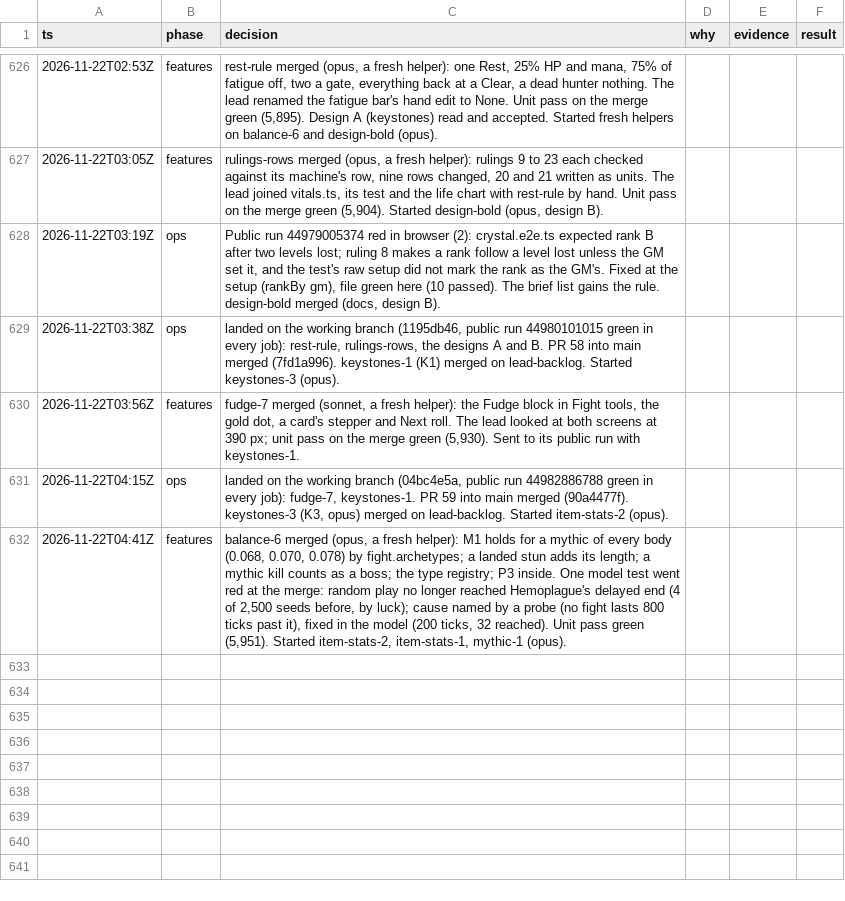
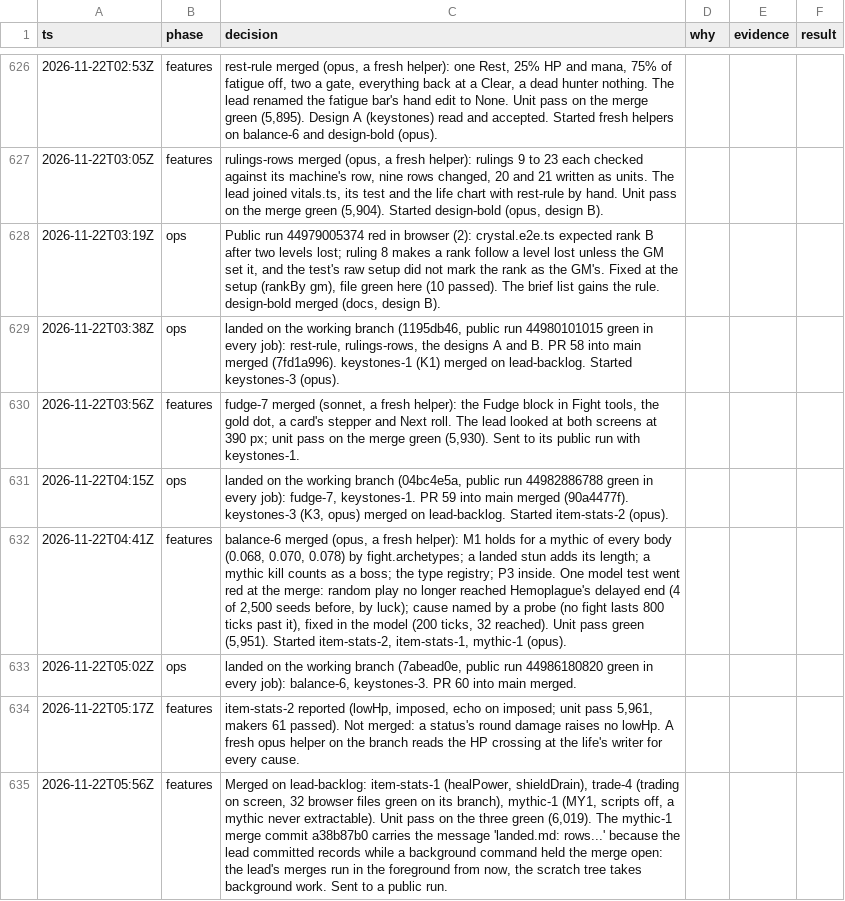
Before and after one commit to makoots-png/System-gaming-public, a TSV file: docs/agent-handoff/decisions.tsv, drawn as a sheet; only a part is shown, gaps mark what is left out.

```diff
--- a/docs/agent-handoff/decisions.tsv
+++ b/docs/agent-handoff/decisions.tsv
@@ -632 +632,4 @@ ts	phase	decision	why	evidence	result
 2026-11-22T04:41Z	features	balance-6 merged (opus, a fresh helper): M1 holds for a mythic of every body (0.068, 0.070, 0.078) by fight.archetypes; a landed stun adds its length; a mythic kill counts as a boss; the type registry; P3 inside. One model test went red at the merge: random play no longer reached Hemoplague's delayed end (4 of 2,500 seeds before, by luck); cause named by a probe (no fight lasts 800 ticks past it), fixed in the model (200 ticks, 32 reached). Unit pass green (5,951). Started item-stats-2, item-stats-1, mythic-1 (opus).
+2026-11-22T05:02Z	ops	landed on the working branch (7abead0e, public run 44986180820 green in every job): balance-6, keystones-3. PR 60 into main merged.
+2026-11-22T05:17Z	features	item-stats-2 reported (lowHp, imposed, echo on imposed; unit pass 5,961, makers 61 passed). Not merged: a status's round damage raises no lowHp. A fresh opus helper on the branch reads the HP crossing at the life's writer for every cause.
+2026-11-22T05:56Z	features	Merged on lead-backlog: item-stats-1 (healPower, shieldDrain), trade-4 (trading on screen, 32 browser files green on its branch), mythic-1 (MY1, scripts off, a mythic never extractable). Unit pass on the three green (6,019). The mythic-1 merge commit a38b87b0 carries the message 'landed.md: rows...' because the lead committed records while a background command held the merge open: the lead's merges run in the foreground from now, the scratch tree takes background work. Sent to a public run.
```
Also changed, not shown: 58 other files.
